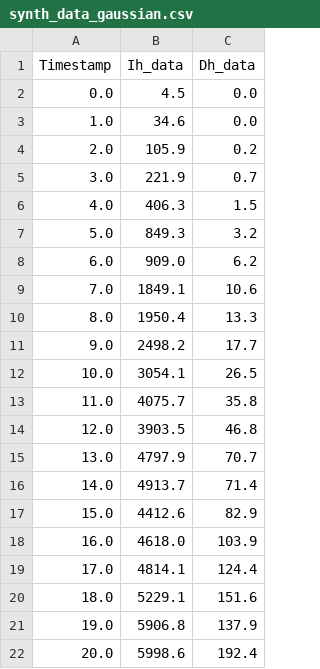
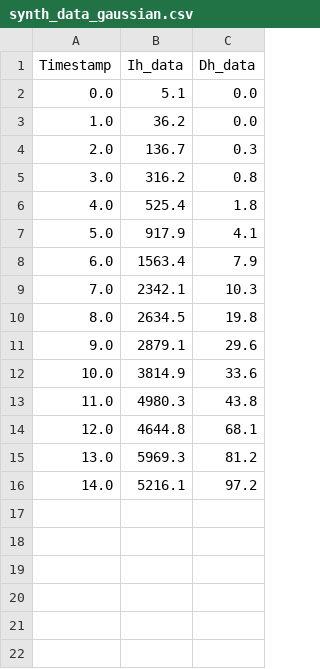
Before and after one commit to sabinala/pyciemss, a CSV file: docs/source/synth_data_gaussian.csv, drawn as a sheet.

```diff
--- a/docs/source/synth_data_gaussian.csv
+++ b/docs/source/synth_data_gaussian.csv
@@ -1,22 +1,16 @@
 Timestamp,Ih_data,Dh_data
-0.0,4.5,0.0
-1.0,34.6,0.0
-2.0,105.9,0.2
-3.0,221.9,0.7
-4.0,406.3,1.5
-5.0,849.3,3.2
-6.0,909.0,6.2
-7.0,1849.1,10.6
-8.0,1950.4,13.3
-9.0,2498.2,17.7
-10.0,3054.1,26.5
-11.0,4075.7,35.8
-12.0,3903.5,46.8
-13.0,4797.9,70.7
-14.0,4913.7,71.4
-15.0,4412.6,82.9
-16.0,4618.0,103.9
-17.0,4814.1,124.4
-18.0,5229.1,151.6
-19.0,5906.8,137.9
-20.0,5998.6,192.4
+0.0,5.1,0.0
+1.0,36.2,0.0
+2.0,136.7,0.3
+3.0,316.2,0.8
+4.0,525.4,1.8
+5.0,917.9,4.1
+6.0,1563.4,7.9
+7.0,2342.1,10.3
+8.0,2634.5,19.8
+9.0,2879.1,29.6
+10.0,3814.9,33.6
+11.0,4980.3,43.8
+12.0,4644.8,68.1
+13.0,5969.3,81.2
+14.0,5216.1,97.2
```
Also changed, not shown: docs/source/synth_data_unif.csv, 5 other files.
